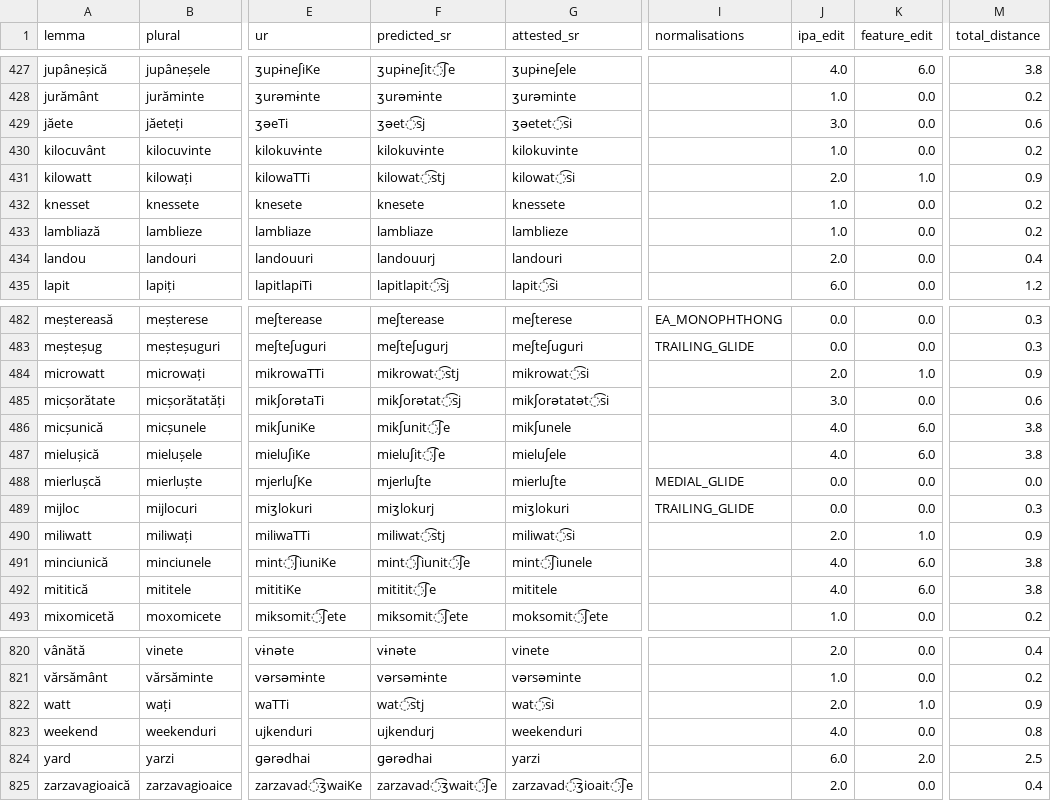
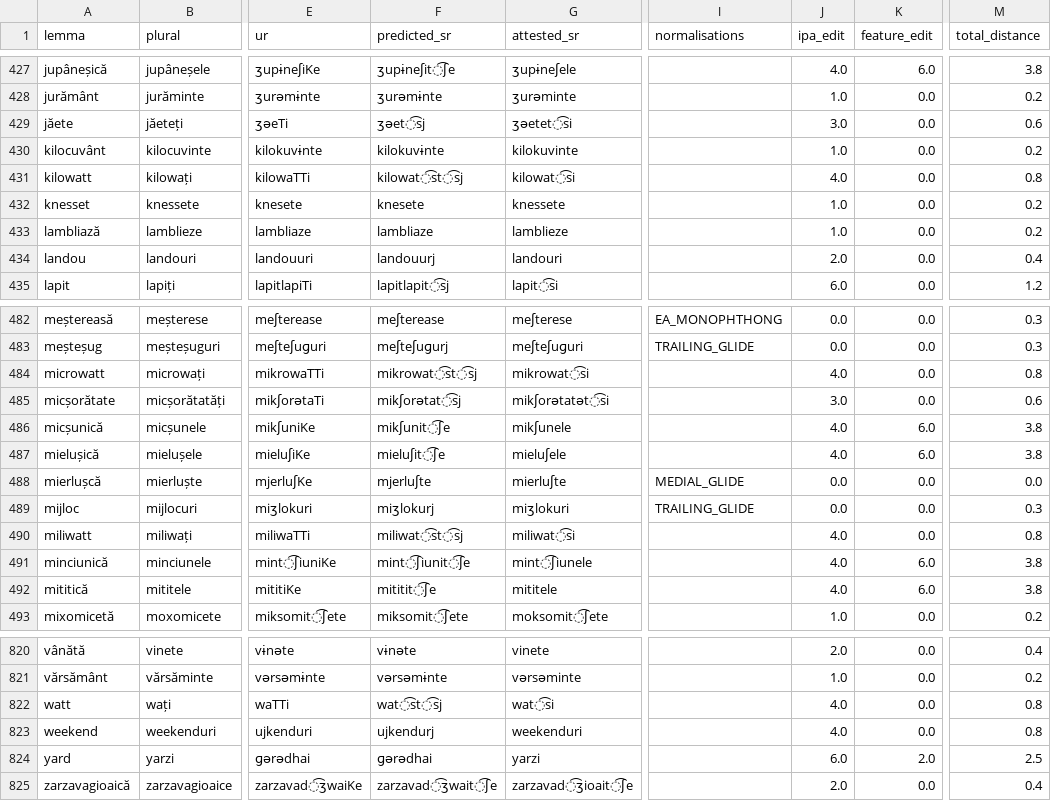
Before and after one commit to jhnwnstd/romanian_palatalization, a CSV file: analysis/palatalization_mismatches.csv, drawn as a sheet; only a part is shown, gaps mark what is left out; the diff names each change by its address in the sheet, - before the commit and + after, or states it on an @@ line.

Commit message:
Implement Logical Phonology (LP) framework and integrate into Romanian palatalization analysis
- Introduced `lp.py` module to define LP primitives including `NaturalClass` and `FeatureChange`.
- Updated `romanian_palatalization.py` to utilize LP constructs for natural classes and feature patterns.
- Refactored rule application in `rules.py` to support LP totality, ensuring all licensed positions fire simultaneously from the input state.
- Added `SegmentDeletionRule` for segment removal, enhancing LP completeness.
- Created comprehensive tests in `test_lp.py` to validate LP functionality, covering natural class subsumption, unification, subtraction, and rule application semantics.
- Adjusted `pipeline.py` to streamline rule application, accommodating new rule types.

```diff
--- a/analysis/palatalization_mismatches.csv
+++ b/analysis/palatalization_mismatches.csv
-F431 (predicted_sr): kilowat͡stj
+F431 (predicted_sr): kilowat͡st͡sj
-J431 (ipa_edit): 2.0
+J431 (ipa_edit): 4.0
-K431 (feature_edit): 1.0
+K431 (feature_edit): 0.0
-M431 (total_distance): 0.9
+M431 (total_distance): 0.8
-F484 (predicted_sr): mikrowat͡stj
+F484 (predicted_sr): mikrowat͡st͡sj
-J484 (ipa_edit): 2.0
+J484 (ipa_edit): 4.0
-K484 (feature_edit): 1.0
+K484 (feature_edit): 0.0
-M484 (total_distance): 0.9
+M484 (total_distance): 0.8
-F490 (predicted_sr): miliwat͡stj
+F490 (predicted_sr): miliwat͡st͡sj
-J490 (ipa_edit): 2.0
+J490 (ipa_edit): 4.0
-K490 (feature_edit): 1.0
+K490 (feature_edit): 0.0
-M490 (total_distance): 0.9
+M490 (total_distance): 0.8
-F822 (predicted_sr): wat͡stj
+F822 (predicted_sr): wat͡st͡sj
-J822 (ipa_edit): 2.0
+J822 (ipa_edit): 4.0
-K822 (feature_edit): 1.0
+K822 (feature_edit): 0.0
-M822 (total_distance): 0.9
+M822 (total_distance): 0.8
```
Also changed, not shown: 5 other files.
